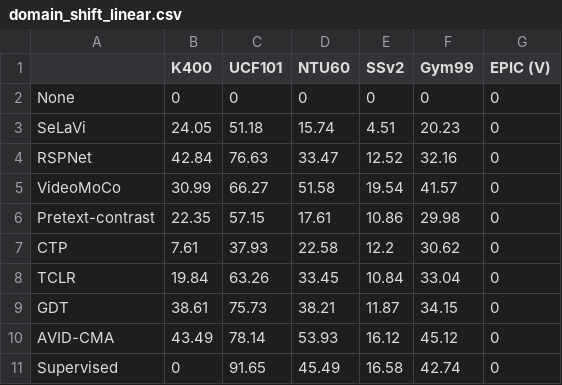
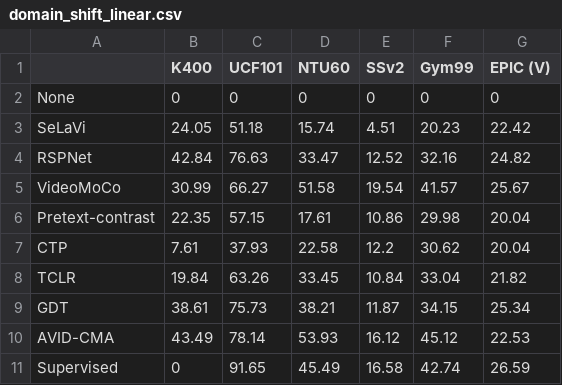
Before and after one commit to bpiyush/ViDA-SSL, a CSV file: results/domain_shift_linear.csv, drawn as a sheet.

```diff
--- a/results/domain_shift_linear.csv
+++ b/results/domain_shift_linear.csv
@@ -2,10 +2,10 @@
 None,0,0,0,0,0,0
-SeLaVi,24.05,51.18,15.74,4.51,20.23,0
-RSPNet,42.84,76.63,33.47,12.52,32.16,0
-VideoMoCo,30.99,66.27,51.58,19.54,41.57,0
-Pretext-contrast,22.35,57.15,17.61,10.86,29.98,0
-CTP,7.61,37.93,22.58,12.2,30.62,0
-TCLR,19.84,63.26,33.45,10.84,33.04,0
-GDT,38.61,75.73,38.21,11.87,34.15,0
-AVID-CMA,43.49,78.14,53.93,16.12,45.12,0
-Supervised,0,91.65,45.49,16.58,42.74,0
+SeLaVi,24.05,51.18,15.74,4.51,20.23,22.42
+RSPNet,42.84,76.63,33.47,12.52,32.16,24.82
+VideoMoCo,30.99,66.27,51.58,19.54,41.57,25.67
+Pretext-contrast,22.35,57.15,17.61,10.86,29.98,20.04
+CTP,7.61,37.93,22.58,12.2,30.62,20.04
+TCLR,19.84,63.26,33.45,10.84,33.04,21.82
+GDT,38.61,75.73,38.21,11.87,34.15,25.34
+AVID-CMA,43.49,78.14,53.93,16.12,45.12,22.53
+Supervised,0,91.65,45.49,16.58,42.74,26.59
```
Also changed, not shown: 10 other files.
